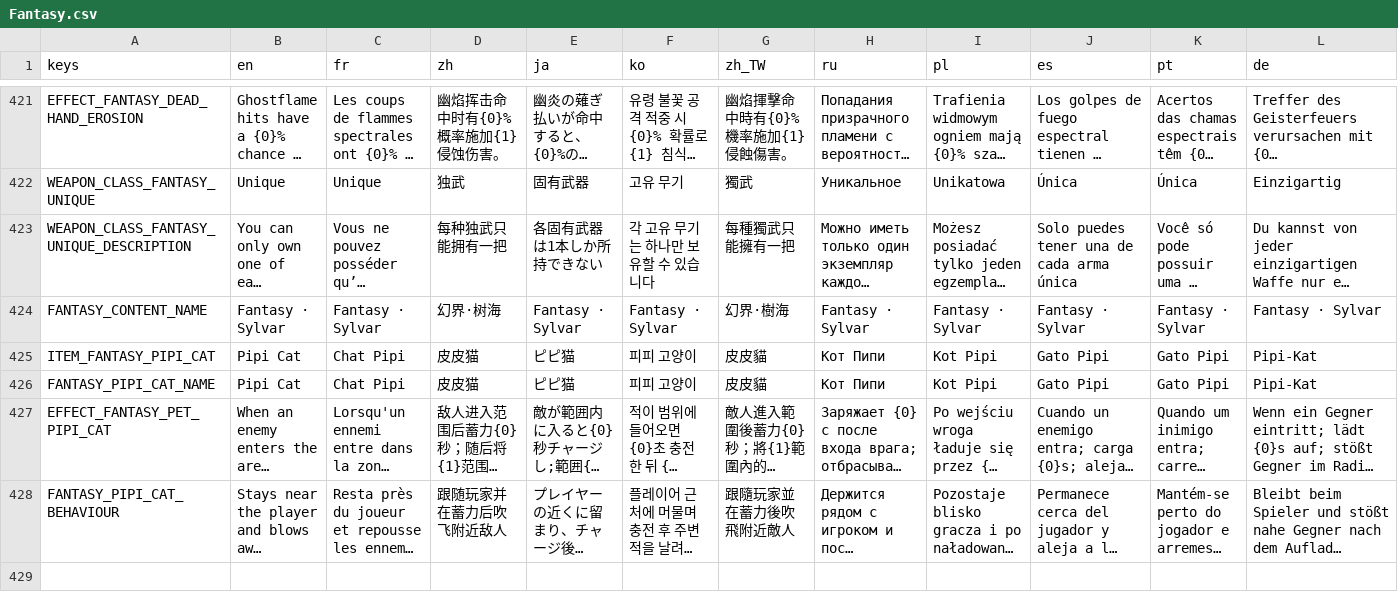
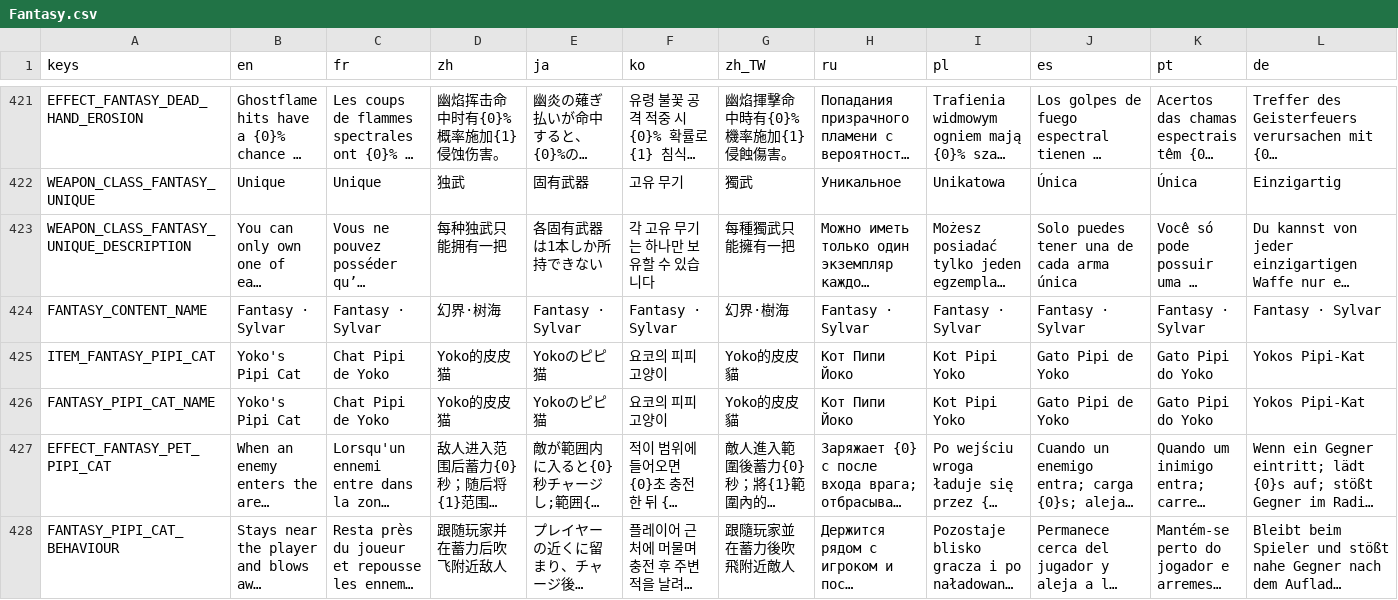
Before and after one commit to CYoJkoY/YokoAndCave-Fantasy, a CSV file: translations/Fantasy.csv, drawn as a sheet; only a part is shown, gaps mark what is left out; long unchanged cells end in …; the diff covers the shown part only; the diff names each change by its address in the sheet, - before the commit and + after, or states it on an @@ line.

Commit message:
feat(pets): #14 tune Pipi Cat states and scaling

```diff
--- a/translations/Fantasy.csv
+++ b/translations/Fantasy.csv
-B425:B426 (en): Pipi Cat
+B425:B426 (en): Yoko's Pipi Cat
-C425:C426 (fr): Chat Pipi
+C425:C426 (fr): Chat Pipi de Yoko
-D425:D426 (zh): 皮皮猫
+D425:D426 (zh): Yoko的皮皮猫
-E425:E426 (ja): ピピ猫
+E425:E426 (ja): Yokoのピピ猫
-F425:F426 (ko): 피피 고양이
+F425:F426 (ko): 요코의 피피 고양이
-G425:G426 (zh_TW): 皮皮貓
+G425:G426 (zh_TW): Yoko的皮皮貓
-H425:H426 (ru): Кот Пипи
+H425:H426 (ru): Кот Пипи Йоко
-I425:I426 (pl): Kot Pipi
+I425:I426 (pl): Kot Pipi Yoko
-J425:J426 (es): Gato Pipi
+J425:J426 (es): Gato Pipi de Yoko
-K425:K426 (pt): Gato Pipi
+K425:K426 (pt): Gato Pipi do Yoko
-L425:L426 (de): Pipi-Kat
+L425:L426 (de): Yokos Pipi-Kat
```
Also changed, not shown: 4 edited cells elsewhere in this file, 6 other files.
